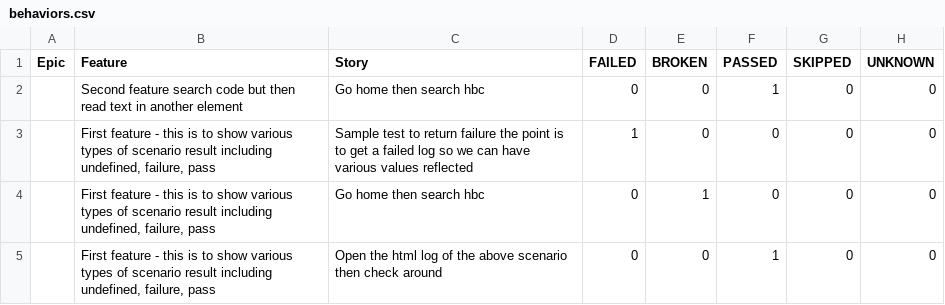
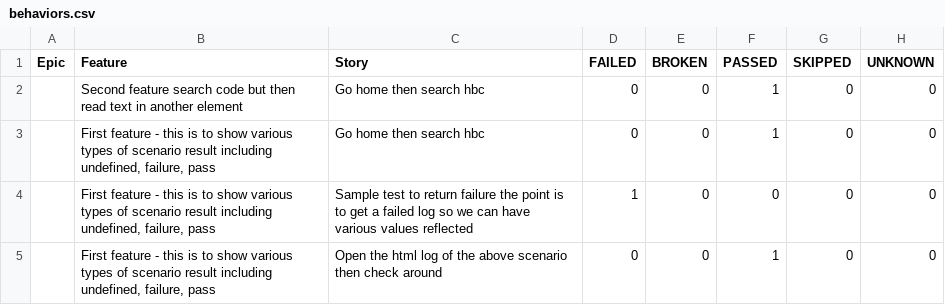
Before and after one commit to 11tdlong/repo11, a CSV file: tmp/allure-report/data/behaviors.csv, drawn as a sheet.

```diff
--- a/tmp/allure-report/data/behaviors.csv
+++ b/tmp/allure-report/data/behaviors.csv
@@ -2,4 +2,4 @@
 "","Second feature search code but then read text in another element","Go home then search hbc","0","0","1","0","0"
+"","First feature - this is to show various types of scenario result including undefined, failure, pass","Go home then search hbc","0","0","1","0","0"
 "","First feature - this is to show various types of scenario result including undefined, failure, pass","Sample test to return failure the point is to get a failed log so we can have various values reflected","1","0","0","0","0"
-"","First feature - this is to show various types of scenario result including undefined, failure, pass","Go home then search hbc","0","1","0","0","0"
 "","First feature - this is to show various types of scenario result including undefined, failure, pass","Open the html log of the above scenario then check around","0","0","1","0","0"
```
Also changed, not shown: tmp/allure-report/data/suites.csv, 50 other files.
